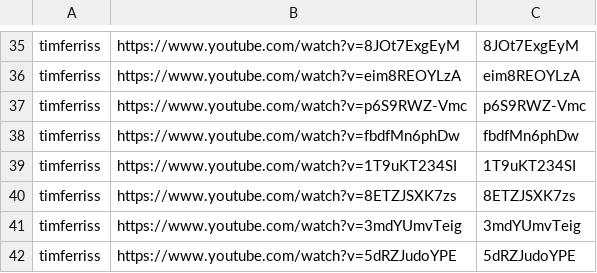
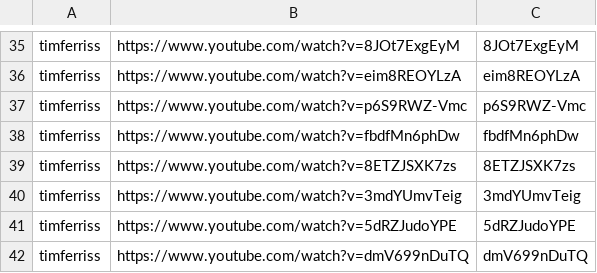
Before and after one commit to tech-nirmata/yt-deep-knowledge-distributed, a TSV file: queue/phase4-remaining.tsv, drawn as a sheet; only a part is shown, gaps mark what is left out; the shorter side is filled out with more unchanged rows.

Commit message:
harvest: queue refresh 2026-06-15T00:24Z

```diff
--- a/queue/phase4-remaining.tsv
+++ b/queue/phase4-remaining.tsv
@@ -38,3 +38,2 @@ timferriss	https://www.youtube.com/watch?v=p6S9RWZ-Vmc	p6S9RWZ-Vmc
 timferriss	https://www.youtube.com/watch?v=fbdfMn6phDw	fbdfMn6phDw
-timferriss	https://www.youtube.com/watch?v=1T9uKT234SI	1T9uKT234SI
 timferriss	https://www.youtube.com/watch?v=8ETZJSXK7zs	8ETZJSXK7zs
```
